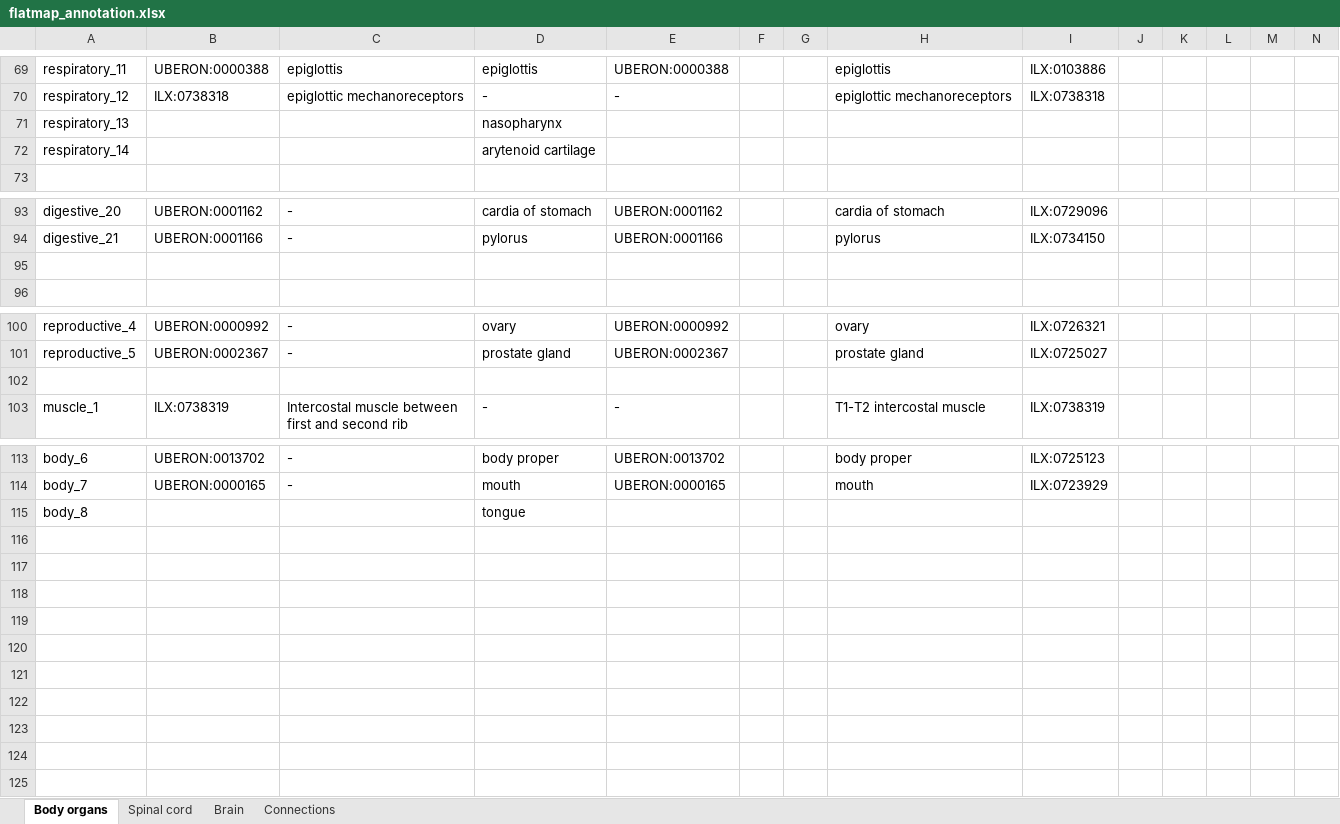
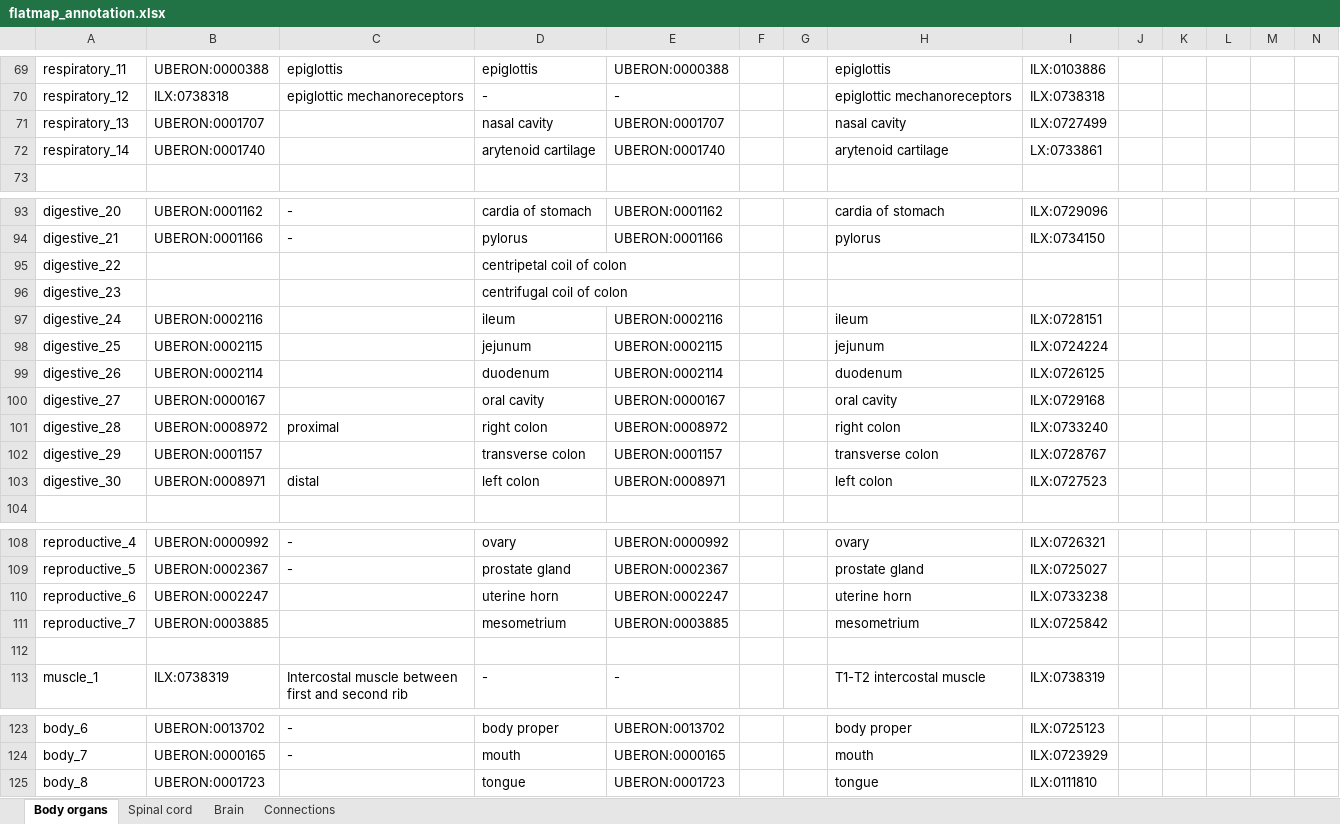
Before and after one commit to NEbrahimi/flatmap-ppt, an Excel workbook: flatmap_annotation.xlsx, sheet Body organs, drawn as a sheet; only a part is shown, gaps mark what is left out; values as stored, in another font and other column widths than the file's, no borders; addresses are those after the commit; rows hold the shown columns only; the diff names each change by its address in the sheet, - before the commit and + after, or states it on an @@ line.

Commit message:
more terms added for pig flatmap

```diff
--- a/flatmap_annotation.xlsx (sheet Body organs)
+++ b/flatmap_annotation.xlsx (sheet Body organs)
-B71: (empty)
+B71: UBERON:0001707
-D71: nasopharynx
+D71: nasal cavity
-E71: (empty)
+E71: UBERON:0001707
-H71: (empty)
+H71: nasal cavity
-I71: (empty)
+I71: ILX:0727499
-B72: (empty)
+B72: UBERON:0001740
-E72: (empty)
+E72: UBERON:0001740
-H72: (empty)
+H72: arytenoid cartilage
-I72: (empty)
+I72: LX:0733861
-row 95: (empty)
+row 95: digestive_22 |  |  | centripetal coil of colon
+row 96: digestive_23 |  |  | centrifugal coil of colon
+row 97: digestive_24 | UBERON:0002116 |  | ileum | UBERON:0002116 |  |  | ileum | ILX:0728151
+row 98: digestive_25 | UBERON:0002115 |  | jejunum | UBERON:0002115 |  |  | jejunum | ILX:0724224
+row 99: digestive_26 | UBERON:0002114 |  | duodenum | UBERON:0002114 |  |  | duodenum | ILX:0726125
+row 100: digestive_27 | UBERON:0000167 |  | oral cavity | UBERON:0000167 |  |  | oral cavity | ILX:0729168
+row 101: digestive_28 | UBERON:0008972 | proximal | right colon | UBERON:0008972 |  |  | right colon | ILX:0733240
+row 102: digestive_29 | UBERON:0001157 |  | transverse colon | UBERON:0001157 |  |  | transverse colon | ILX:0728767
+row 103: digestive_30 | UBERON:0008971 | distal | left colon | UBERON:0008971 |  |  | left colon | ILX:0727523
+row 110: reproductive_6 | UBERON:0002247 |  | uterine horn | UBERON:0002247 |  |  | uterine horn | ILX:0733238
+row 111: reproductive_7 | UBERON:0003885 |  | mesometrium | UBERON:0003885 |  |  | mesometrium | ILX:0725842
-B125: (empty)
+B125: UBERON:0001723
-E125: (empty)
+E125: UBERON:0001723
-H125: (empty)
+H125: tongue
-I125: (empty)
+I125: ILX:0111810
```
